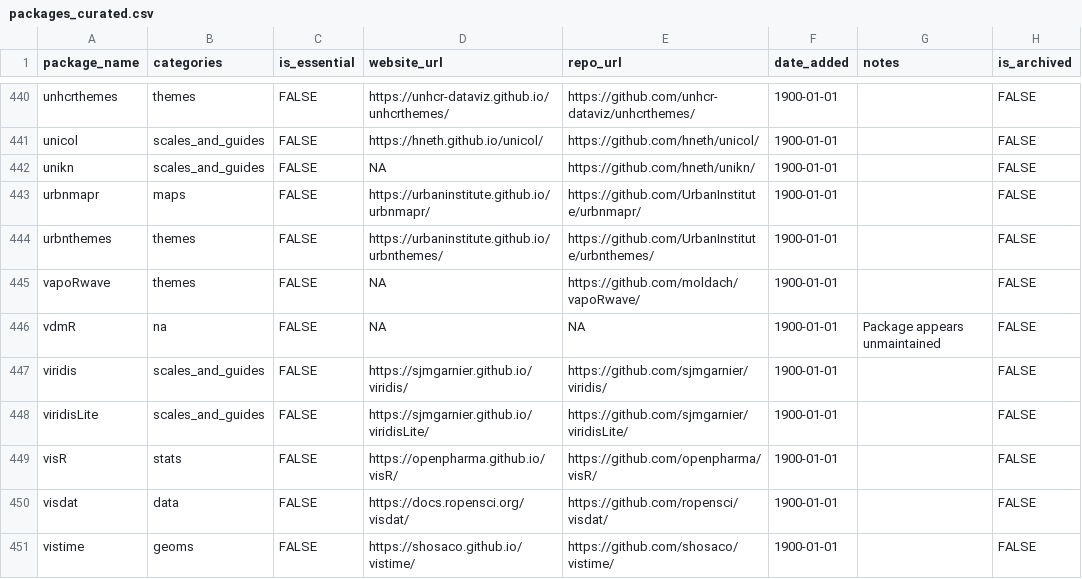
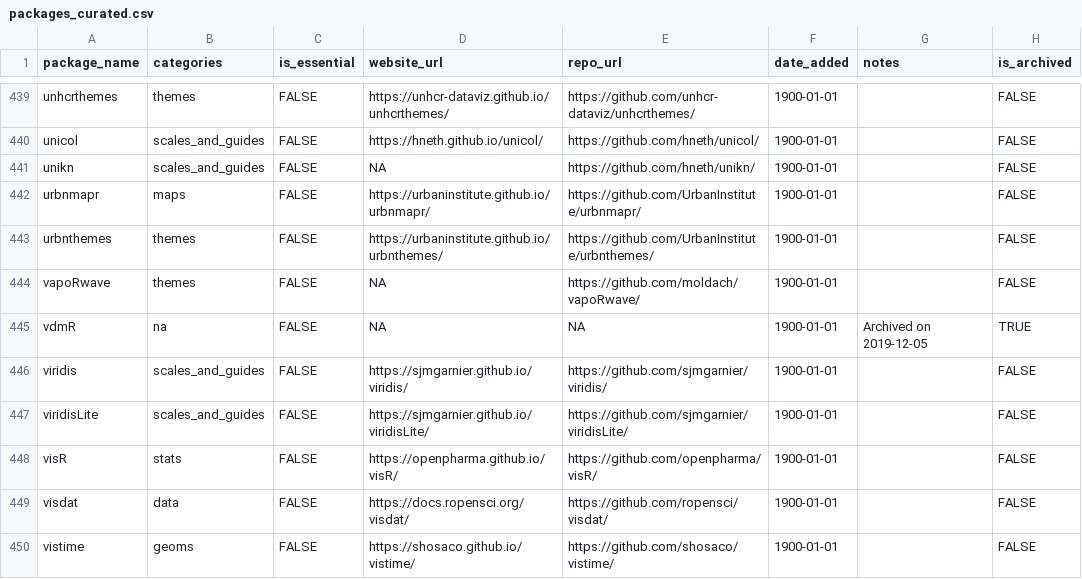
Before and after one commit to AnttiRask/ggplot2-extended-companion, a CSV file: data-raw/packages_curated.csv, drawn as a sheet; only a part is shown, gaps mark what is left out; the diff covers the shown part only.

```diff
--- a/data-raw/packages_curated.csv
+++ b/data-raw/packages_curated.csv
@@ -445,3 +444,3 @@ urbnthemes,themes,FALSE,https://urbaninstitute.github.io/urbnthemes/,https://git
 vapoRwave,themes,FALSE,NA,https://github.com/moldach/vapoRwave/,1900-01-01,,FALSE
-vdmR,na,FALSE,NA,NA,1900-01-01,Package appears unmaintained,FALSE
+vdmR,na,FALSE,NA,NA,1900-01-01,Archived on 2019-12-05,TRUE
 viridis,scales_and_guides,FALSE,https://sjmgarnier.github.io/viridis/,https://github.com/sjmgarnier/viridis/,1900-01-01,,FALSE
```
Also changed, not shown: 1 removed row and 28 edited cells elsewhere in this file.
